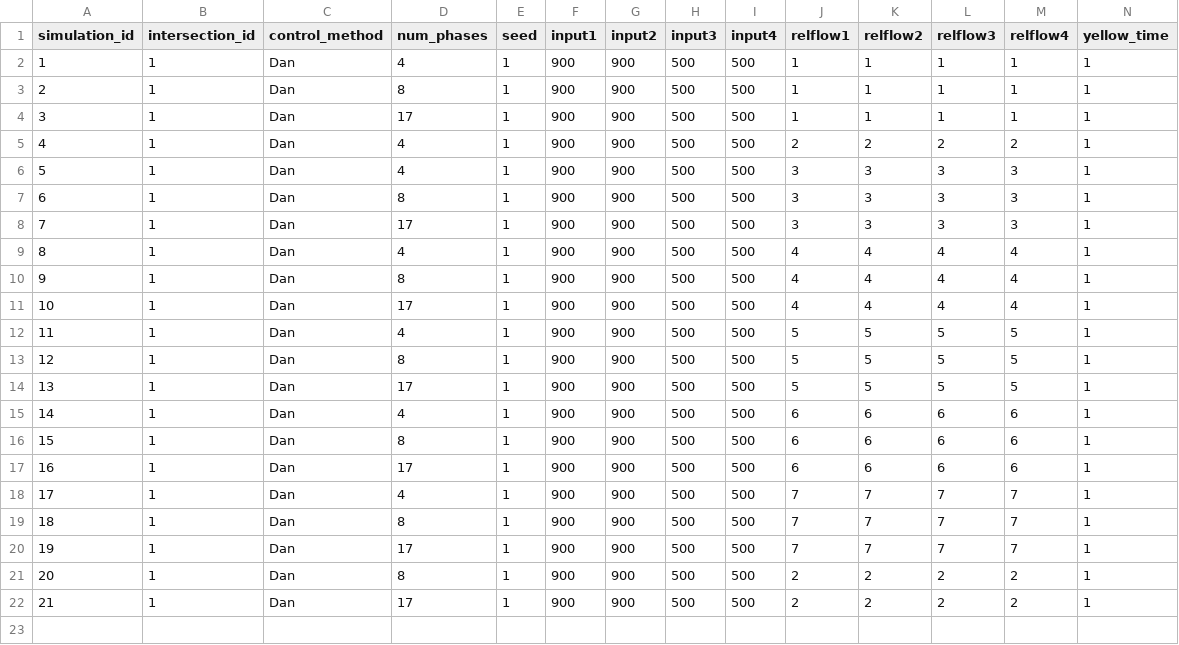
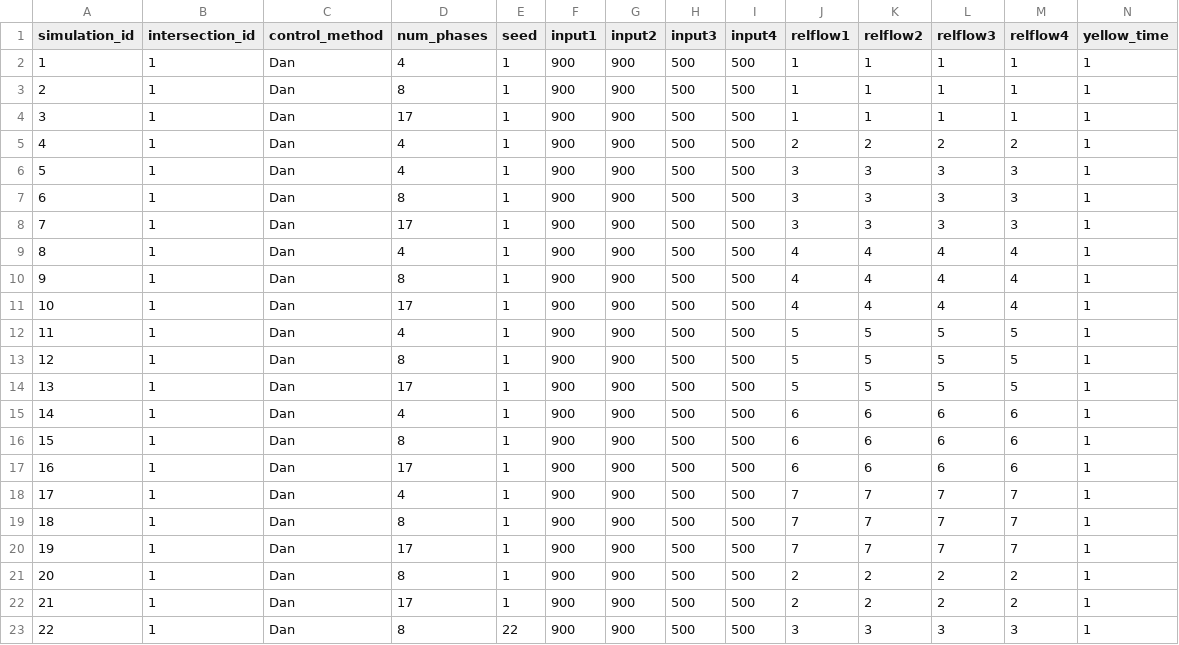
Before and after one commit to Kaz-0105/simulator_17phase, a CSV file: results/1-1_network/database_unbalanced.csv, drawn as a sheet; only a part is shown; rows hold the shown columns only; the diff names each change by its address in the sheet, - before the commit and + after, or states it on an @@ line.

```diff
--- a/results/1-1_network/database_unbalanced.csv
+++ b/results/1-1_network/database_unbalanced.csv
+row 23: 22 | 1 | Dan | 8 | 22 | 900 | 900 | 500 | 500 | 3 | 3 | 3 | 3 | 1
```
Also changed, not shown: 1 other file.
